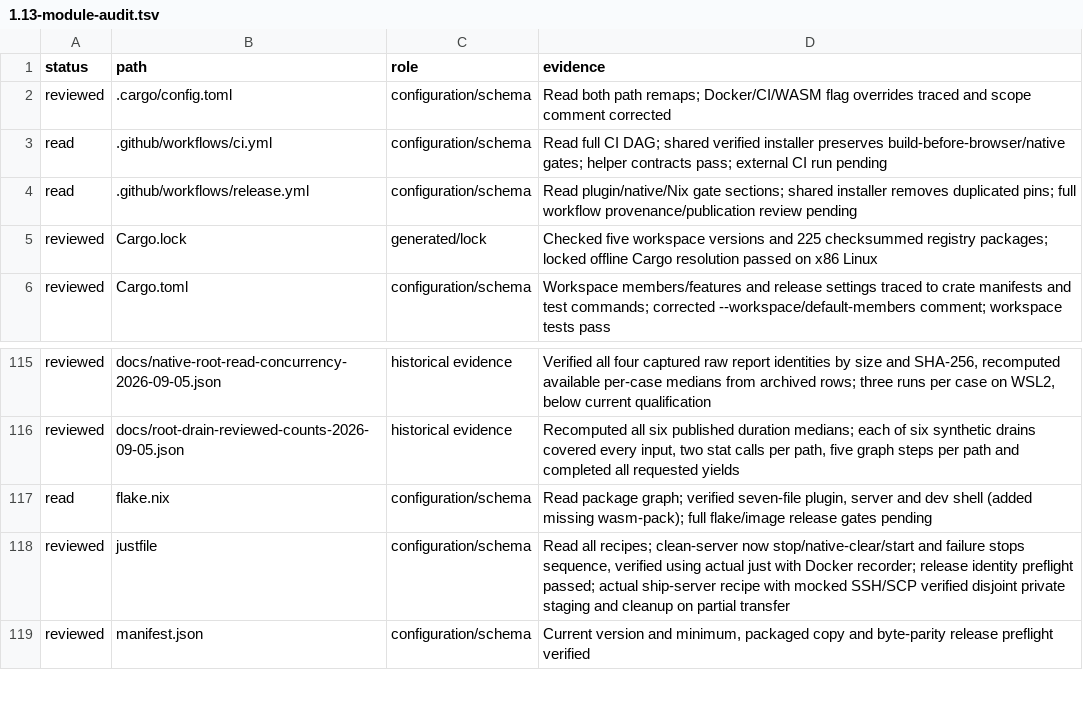
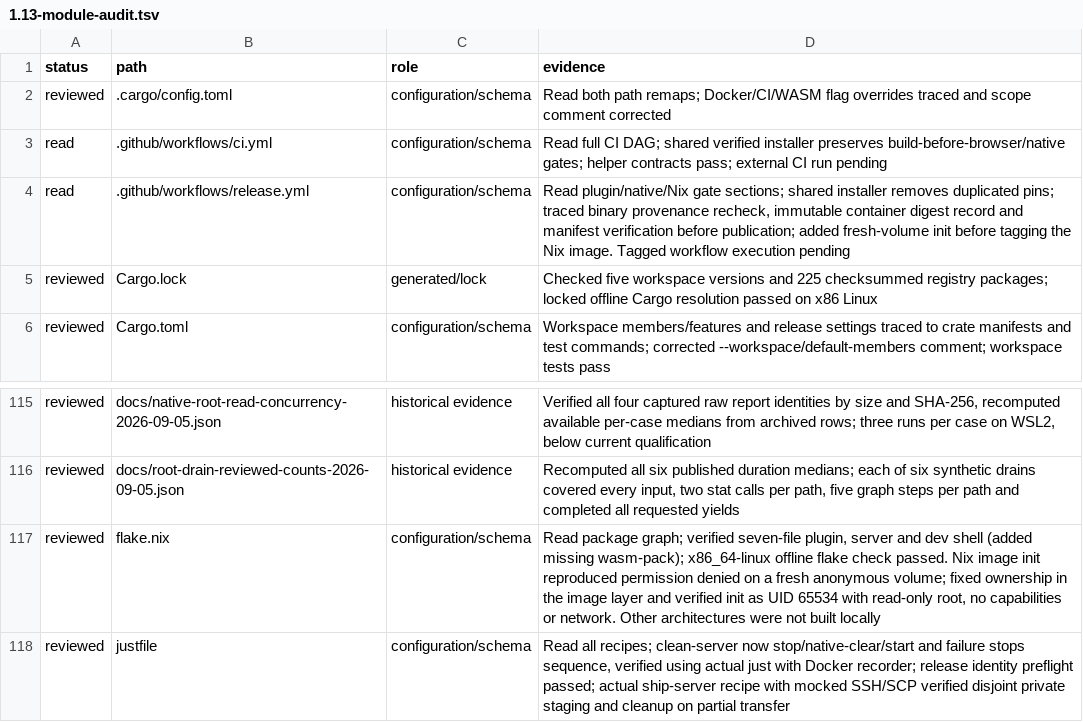
Before and after one commit to Savemech/obsetync, a TSV file: docs/1.13-module-audit.tsv, drawn as a sheet; only a part is shown, gaps mark what is left out; the shorter side is filled out with more unchanged rows.

Commit message:
fix: let the Nix image initialize a fresh data volume

```diff
--- a/docs/1.13-module-audit.tsv
+++ b/docs/1.13-module-audit.tsv
@@ -3,3 +3,3 @@ reviewed	.cargo/config.toml	configuration/schema	Read both path remaps; Docker/C
 read	.github/workflows/ci.yml	configuration/schema	Read full CI DAG; shared verified installer preserves build-before-browser/native gates; helper contracts pass; external CI run pending
-read	.github/workflows/release.yml	configuration/schema	Read plugin/native/Nix gate sections; shared installer removes duplicated pins; full workflow provenance/publication review pending
+read	.github/workflows/release.yml	configuration/schema	Read plugin/native/Nix gate sections; shared installer removes duplicated pins; traced binary provenance recheck, immutable container digest record and manifest verification before publication; added fresh-volume init before tagging the Nix image. Tagged workflow execution pending
 reviewed	Cargo.lock	generated/lock	Checked five workspace versions and 225 checksummed registry packages; locked offline Cargo resolution passed on x86 Linux
@@ -116,3 +116,3 @@ reviewed	docs/native-root-read-concurrency-2026-09-05.json	historical evidence	V
 reviewed	docs/root-drain-reviewed-counts-2026-09-05.json	historical evidence	Recomputed all six published duration medians; each of six synthetic drains covered every input, two stat calls per path, five graph steps per path and completed all requested yields
-read	flake.nix	configuration/schema	Read package graph; verified seven-file plugin, server and dev shell (added missing wasm-pack); full flake/image release gates pending
+reviewed	flake.nix	configuration/schema	Read package graph; verified seven-file plugin, server and dev shell (added missing wasm-pack); x86_64-linux offline flake check passed. Nix image init reproduced permission denied on a fresh anonymous volume; fixed ownership in the image layer and verified init as UID 65534 with read-only root, no capabilities or network. Other architectures were not built locally
 reviewed	justfile	configuration/schema	Read all recipes; clean-server now stop/native-clear/start and failure stops sequence, verified using actual just with Docker recorder; release identity preflight passed; actual ship-server recipe with mocked SSH/SCP verified disjoint private staging and cleanup on partial transfer
```
Also changed, not shown: 2 other files.
